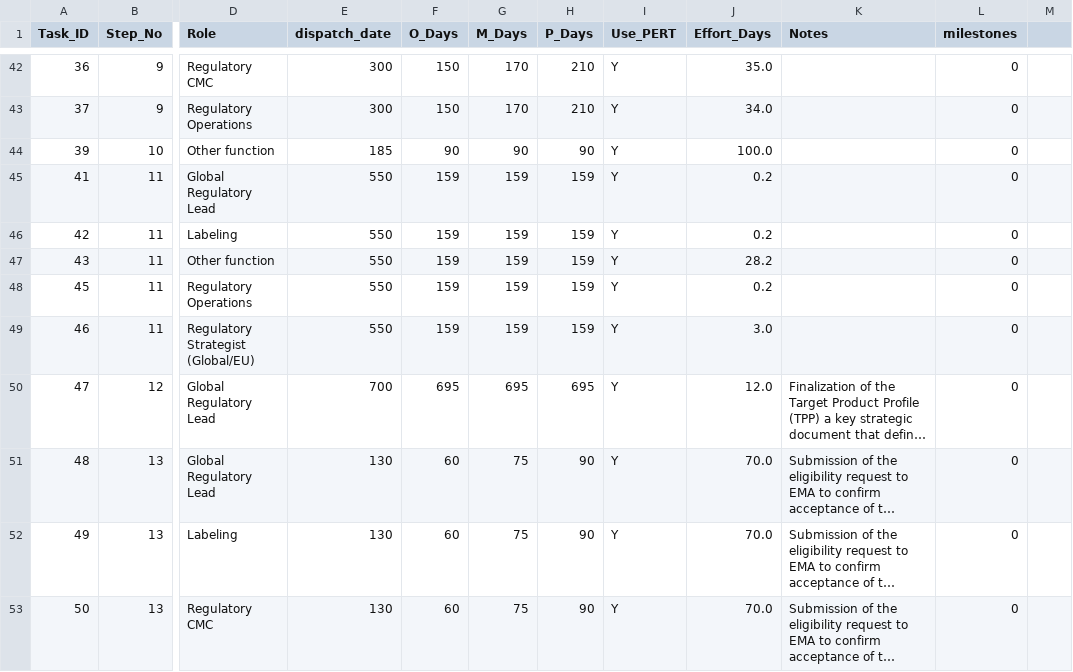
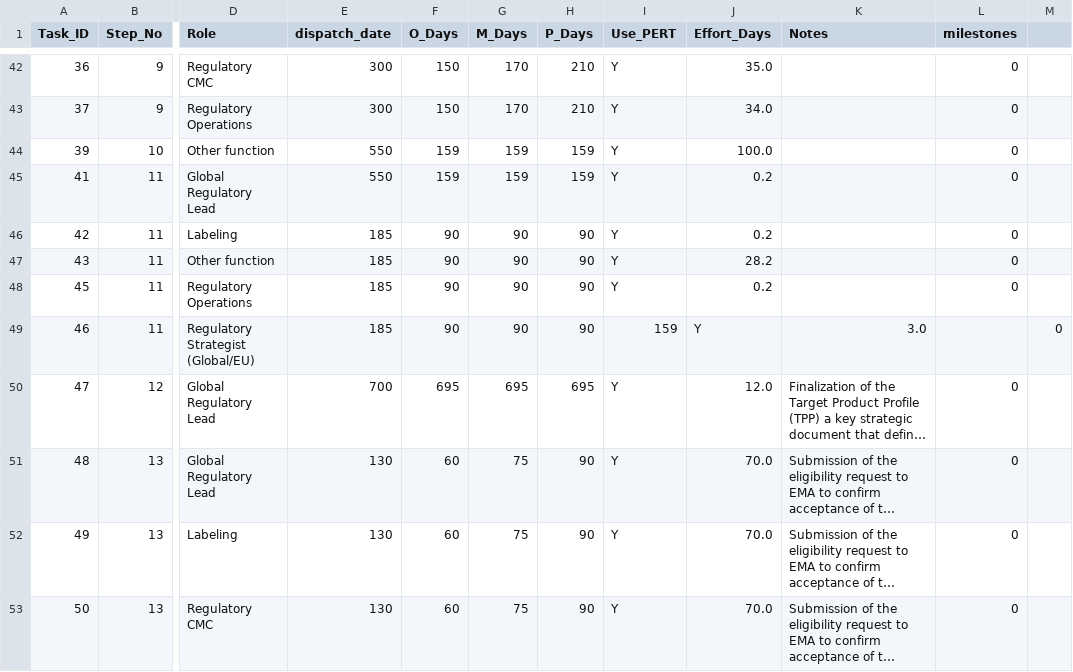
Before and after one commit to Nathan-massicot/Project-incyte, a CSV file: data/DayDataMaav6_Modules_aggregated.csv, drawn as a sheet; only a part is shown, gaps mark what is left out; long unchanged cells end in …; the diff names each change by its address in the sheet, - before the commit and + after, or states it on an @@ line.

Commit message:
color bugs fixed and modification of dates in modules 5 and 4

```diff
--- a/data/DayDataMaav6_Modules_aggregated.csv
+++ b/data/DayDataMaav6_Modules_aggregated.csv
-E44 (dispatch_date): 185
+E44 (dispatch_date): 550
-F44 (O_Days): 90
+F44 (O_Days): 159
-G44 (M_Days): 90
+G44 (M_Days): 159
-H44 (P_Days): 90
+H44 (P_Days): 159
-E46:E49 (dispatch_date): 550
+E46:E49 (dispatch_date): 185
-F46:F49 (O_Days): 159
+F46:F49 (O_Days): 90
-G46:G49 (M_Days): 159
+G46:G49 (M_Days): 90
-H46:H49 (P_Days): 159
+H46:H49 (P_Days): 90
-I49 (Use_PERT): Y
+I49 (Use_PERT): 159
-J49 (Effort_Days): 3.0
+J49 (Effort_Days): Y
-K49 (Notes): (empty)
+K49 (Notes): 3.0
-L49 (milestones): 0
+L49 (milestones): (empty)
-M49: (empty)
+M49: 0
```
Also changed, not shown: 1 other file.
